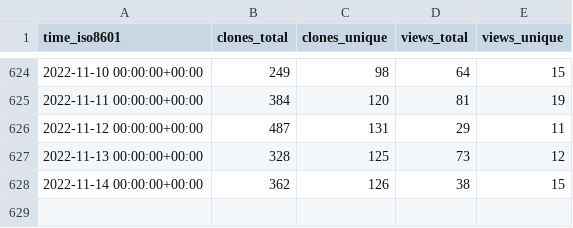
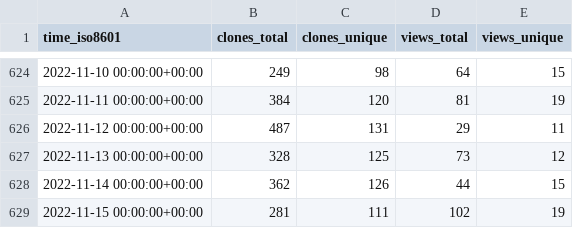
Before and after one commit to vhive-serverless/vhive.github.io, a CSV file: vhive-serverless/vhive/ghrs-data/views_clones_aggregate.csv, drawn as a sheet; only a part is shown, gaps mark what is left out.

```diff
--- a/vhive-serverless/vhive/ghrs-data/views_clones_aggregate.csv
+++ b/vhive-serverless/vhive/ghrs-data/views_clones_aggregate.csv
@@ -627,2 +627,3 @@ time_iso8601,clones_total,clones_unique,views_total,views_unique
 2022-11-13 00:00:00+00:00,328,125,73,12
-2022-11-14 00:00:00+00:00,362,126,38,15
+2022-11-14 00:00:00+00:00,362,126,44,15
+2022-11-15 00:00:00+00:00,281,111,102,19
```
Also changed, not shown: 1 other file.
